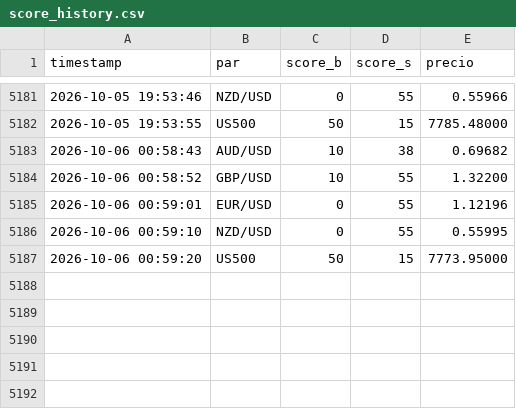
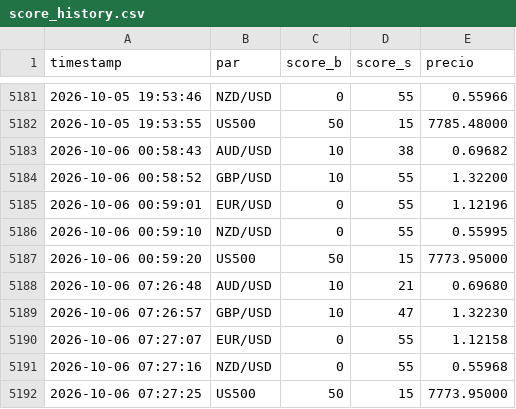
Before and after one commit to lokhrafa/TriviumDashboard, a CSV file: data/score_history.csv, drawn as a sheet; only a part is shown, gaps mark what is left out.

```diff
--- a/data/score_history.csv
+++ b/data/score_history.csv
@@ -5187 +5187,6 @@ timestamp,par,score_b,score_s,precio
 2026-10-06 00:59:20,US500,50,15,7773.95000
+2026-10-06 07:26:48,AUD/USD,10,21,0.69680
+2026-10-06 07:26:57,GBP/USD,10,47,1.32230
+2026-10-06 07:27:07,EUR/USD,0,55,1.12158
+2026-10-06 07:27:16,NZD/USD,0,55,0.55968
+2026-10-06 07:27:25,US500,50,15,7773.95000
```
Also changed, not shown: data/ohlc_audusd.csv, data/ohlc_eurusd.csv, 3 other files.
